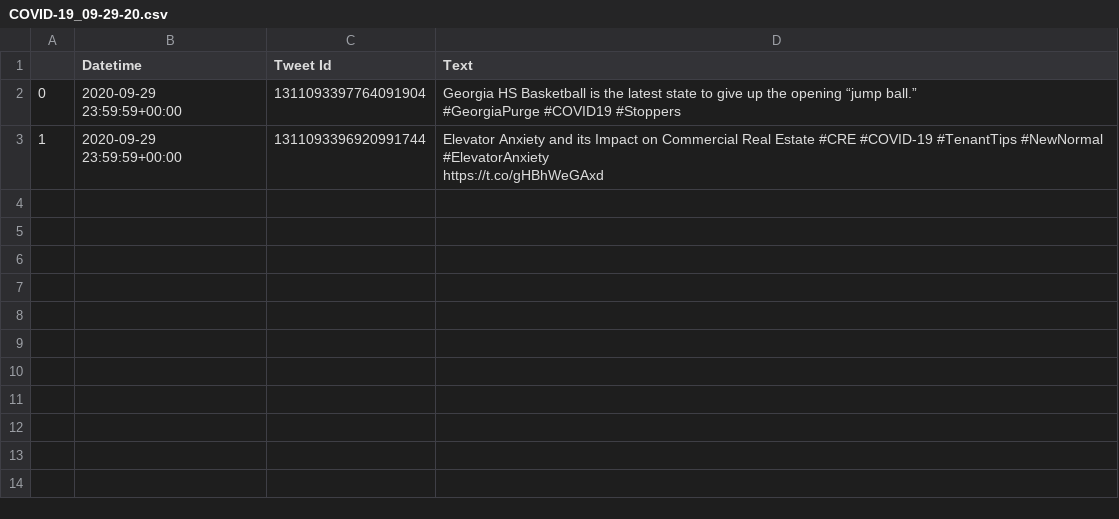
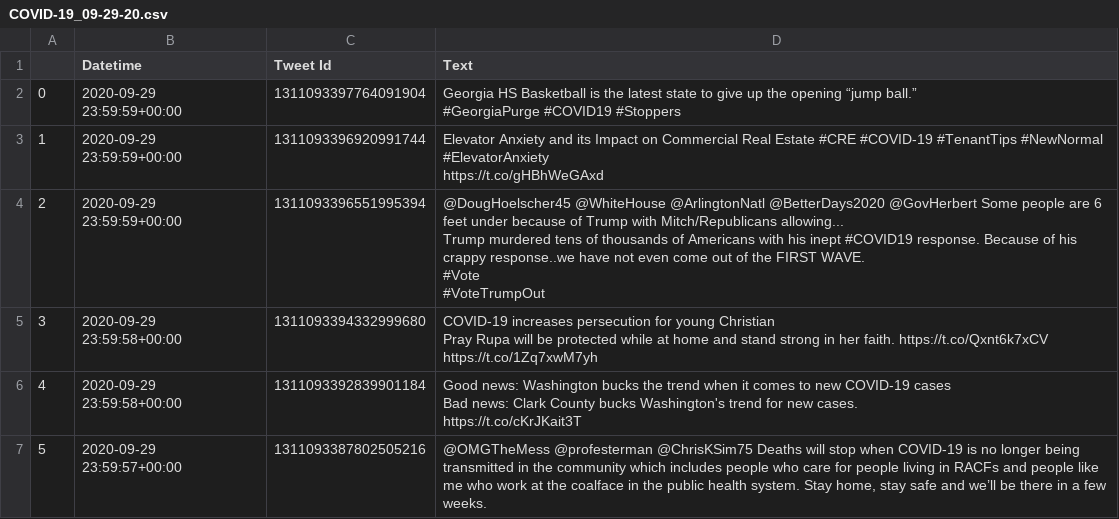
Before and after one commit to mustafaradheyyan/COVID-19_NLP, a CSV file: COVID-19_NLP/modules/tweets/COVID-19_09-29-20.csv, drawn as a sheet.

```diff
--- a/COVID-19_NLP/modules/tweets/COVID-19_09-29-20.csv
+++ b/COVID-19_NLP/modules/tweets/COVID-19_09-29-20.csv
@@ -5 +5,15 @@
 https://t.co/gHBhWeGAxd"
+2,2020-09-29 23:59:59+00:00,1311093396551995394,"@DougHoelscher45 @WhiteHouse @ArlingtonNatl @BetterDays2020 @GovHerbert Some people are 6 feet under because of Trump with Mitch/Republicans allowing...
+
+Trump murdered tens of thousands of Americans with his inept #COVID19 response.  Because of his crappy response..we have not even come out of the FIRST WAVE.
+
+#Vote
+#VoteTrumpOut"
+3,2020-09-29 23:59:58+00:00,1311093394332999680,"COVID-19 increases persecution for young Christian
+Pray Rupa will be protected while at home and stand strong in her faith. https://t.co/Qxnt6k7xCV https://t.co/1Zq7xwM7yh"
+4,2020-09-29 23:59:58+00:00,1311093392839901184,"Good news: Washington bucks the trend when it comes to new COVID-19 cases
+
+Bad news: Clark County bucks Washington's trend for new cases.
+
+ https://t.co/cKrJKait3T"
+5,2020-09-29 23:59:57+00:00,1311093387802505216,"@OMGTheMess @profesterman @ChrisKSim75 Deaths will stop when COVID-19 is no longer being transmitted in the community which includes people who care for people living in RACFs and people like me who work at the coalface in the public health system. Stay home, stay safe and we’ll be there in a few weeks."
```
Also changed, not shown: COVID-19_NLP/modules/tweets/COVID-19_01-30-21.csv, COVID-19_NLP/modules/tweets/COVID-19_03-30-21.csv, 31 other files.
